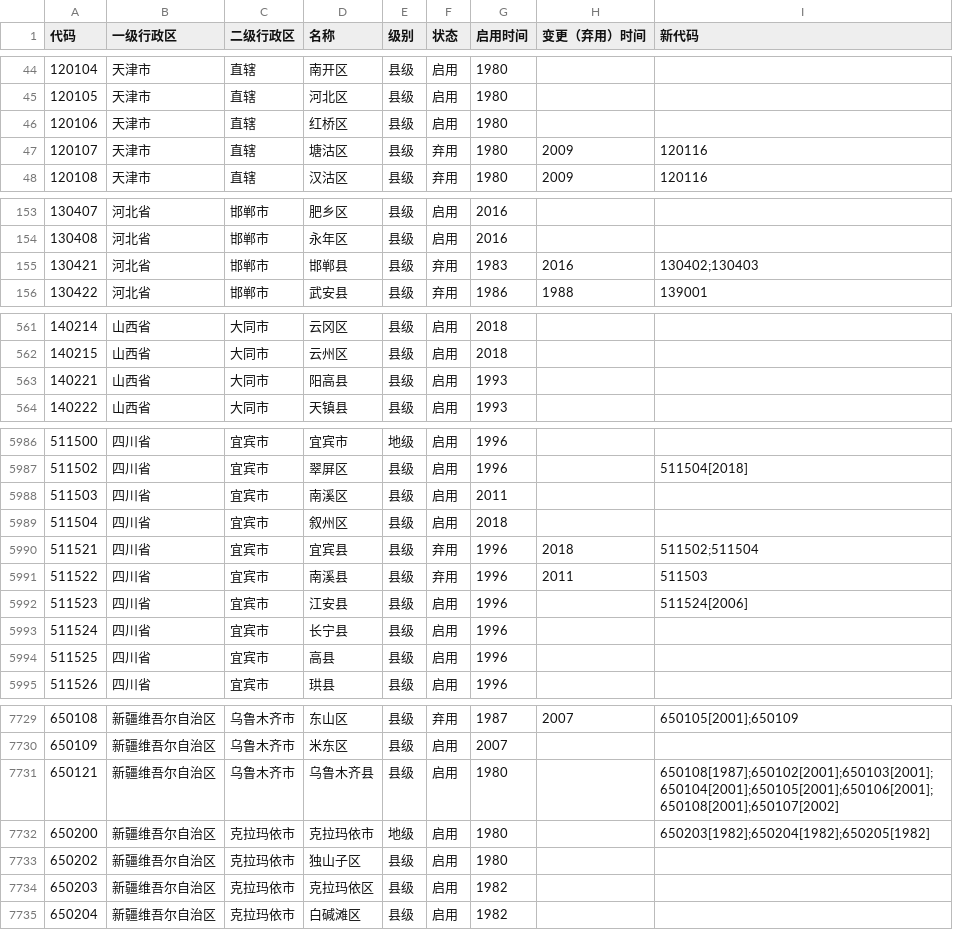
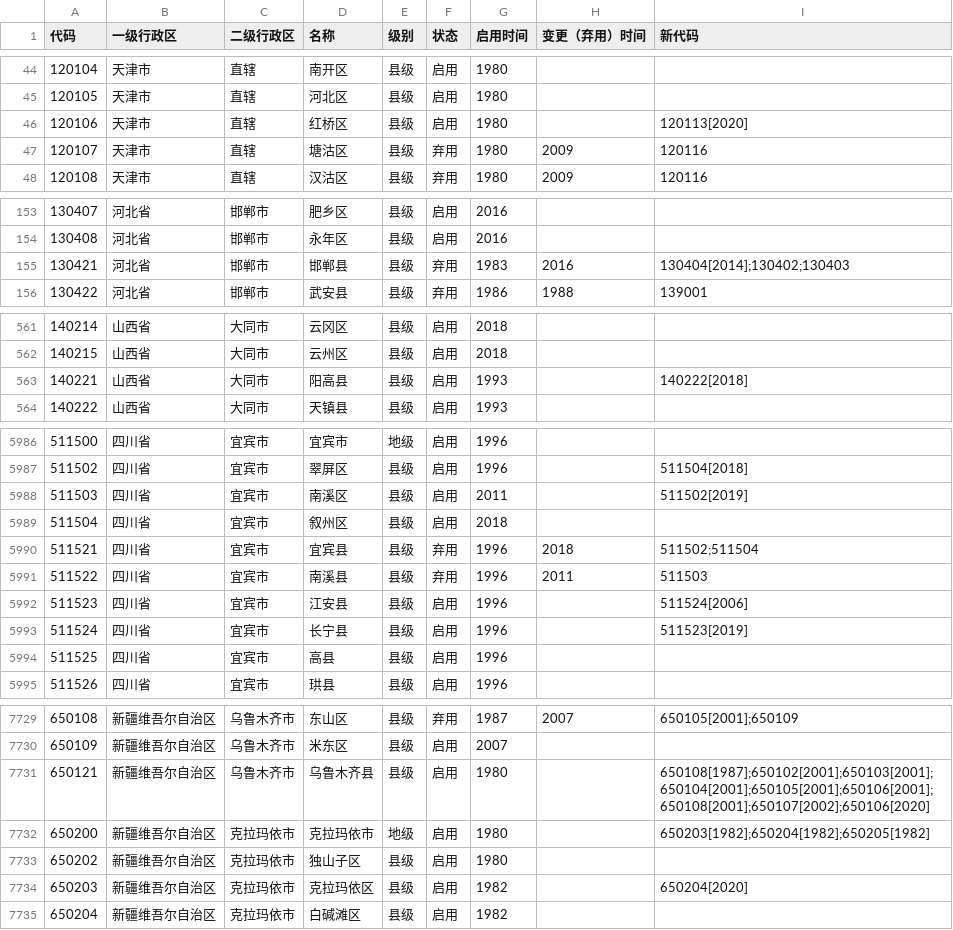
Before and after one commit to yescallop/areacodes, a CSV file: result.csv, drawn as a sheet; only a part is shown, gaps mark what is left out; the diff covers the shown part only.

```diff
--- a/result.csv
+++ b/result.csv
@@ -45,3 +45,3 @@
 120105,天津市,直辖,河北区,县级,启用,1980,,
-120106,天津市,直辖,红桥区,县级,启用,1980,,
+120106,天津市,直辖,红桥区,县级,启用,1980,,120113[2020]
 120107,天津市,直辖,塘沽区,县级,弃用,1980,2009,120116
@@ -154,3 +154,3 @@
 130408,河北省,邯郸市,永年区,县级,启用,2016,,
-130421,河北省,邯郸市,邯郸县,县级,弃用,1983,2016,130402;130403
+130421,河北省,邯郸市,邯郸县,县级,弃用,1983,2016,130404[2014];130402;130403
 130422,河北省,邯郸市,武安县,县级,弃用,1986,1988,139001
@@ -562,3 +562,3 @@
 140215,山西省,大同市,云州区,县级,启用,2018,,
-140221,山西省,大同市,阳高县,县级,启用,1993,,
+140221,山西省,大同市,阳高县,县级,启用,1993,,140222[2018]
 140222,山西省,大同市,天镇县,县级,启用,1993,,
@@ -5987,3 +5987,3 @@
 511502,四川省,宜宾市,翠屏区,县级,启用,1996,,511504[2018]
-511503,四川省,宜宾市,南溪区,县级,启用,2011,,
+511503,四川省,宜宾市,南溪区,县级,启用,2011,,511502[2019]
 511504,四川省,宜宾市,叙州区,县级,启用,2018,,
@@ -5992,3 +5992,3 @@
 511523,四川省,宜宾市,江安县,县级,启用,1996,,511524[2006]
-511524,四川省,宜宾市,长宁县,县级,启用,1996,,
+511524,四川省,宜宾市,长宁县,县级,启用,1996,,511523[2019]
 511525,四川省,宜宾市,高县,县级,启用,1996,,
@@ -7730,6 +7730,6 @@
 650109,新疆维吾尔自治区,乌鲁木齐市,米东区,县级,启用,2007,,
-650121,新疆维吾尔自治区,乌鲁木齐市,乌鲁木齐县,县级,启用,1980,,650108[1987];650102[2001];650103[2001];650104[2001];650105[2001];650106[2001];650108[2001];650107[2002]
+650121,新疆维吾尔自治区,乌鲁木齐市,乌鲁木齐县,县级,启用,1980,,650108[1987];650102[2001];650103[2001];650104[2001];650105[2001];650106[2001];650108[2001];650107[2002];650106[2020]
 650200,新疆维吾尔自治区,克拉玛依市,克拉玛依市,地级,启用,1980,,650203[1982];650204[1982];650205[1982]
 650202,新疆维吾尔自治区,克拉玛依市,独山子区,县级,启用,1980,,
-650203,新疆维吾尔自治区,克拉玛依市,克拉玛依区,县级,启用,1982,,
+650203,新疆维吾尔自治区,克拉玛依市,克拉玛依区,县级,启用,1982,,650204[2020]
 650204,新疆维吾尔自治区,克拉玛依市,白碱滩区,县级,启用,1982,,
```
Also changed, not shown: 31 edited cells elsewhere in this file, 10 other files.
